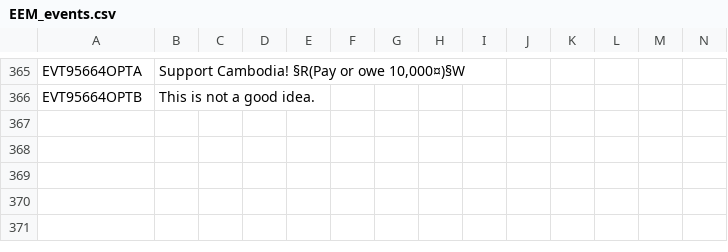
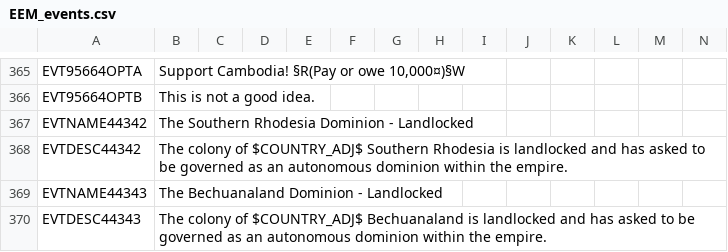
Before and after one commit to ujtcelvn/Ending_Extension_Mod, a CSV file: EEM/localisation/EEM_events.csv, drawn as a sheet; only a part is shown, gaps mark what is left out; the diff names each change by its address in the sheet, - before the commit and + after, or states it on an @@ line.

Commit message:
Rhodesia, Bechuanaland release
Events to release RHO and TSW if they're landlocked (only common cases checked)
RHO release event now releases them as a puppet

```diff
--- a/EEM/localisation/EEM_events.csv
+++ b/EEM/localisation/EEM_events.csv
+row 367: EVTNAME44342 | The Southern Rhodesia Dominion - Landlocked
+row 368: EVTDESC44342 | The colony of $COUNTRY_ADJ$ Southern Rhodesia is landlocked and has asked to be governed as an autonomous dominion within the empire.
+row 369: EVTNAME44343 | The Bechuanaland Dominion - Landlocked
+row 370: EVTDESC44343 | The colony of $COUNTRY_ADJ$ Bechuanaland is landlocked and has asked to be governed as an autonomous dominion within the empire.
```
Also changed, not shown: 1 other file.
